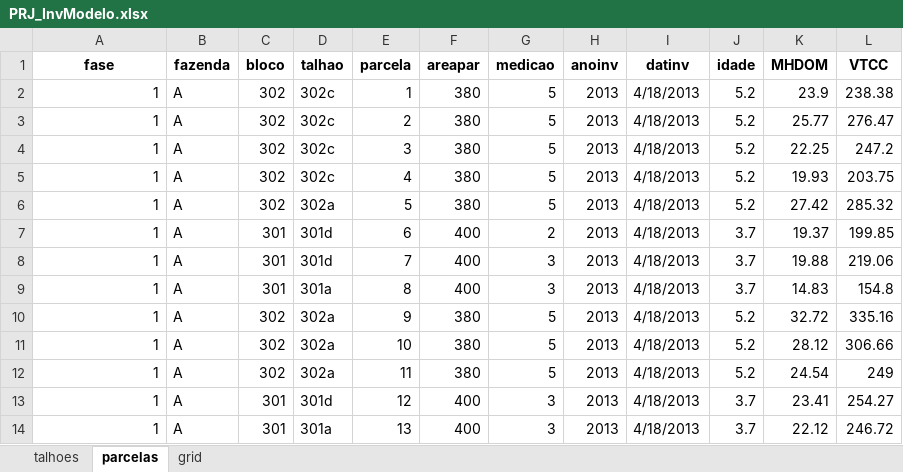
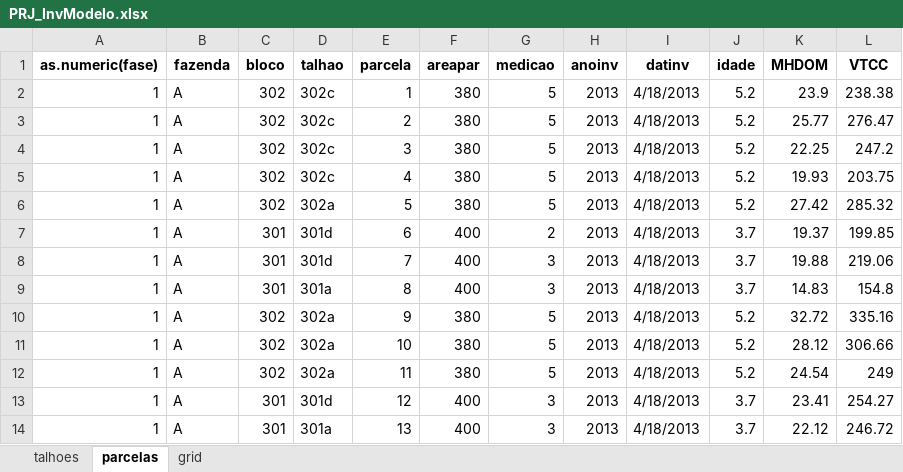
Before and after one commit to FlorestaR/PRJ_InvModelo, an Excel workbook: DADOS/PRJ_InvModelo.xlsx, sheet parcelas, drawn as a sheet; values as stored, in another font and other column widths than the file's, no borders; the diff names each change by its address in the sheet, - before the commit and + after, or states it on an @@ line.

```diff
--- a/DADOS/PRJ_InvModelo.xlsx (sheet parcelas)
+++ b/DADOS/PRJ_InvModelo.xlsx (sheet parcelas)
-A1: fase
+A1: as.numeric(fase)
```
Also changed, not shown: sheet talhoes, 1 other file.
